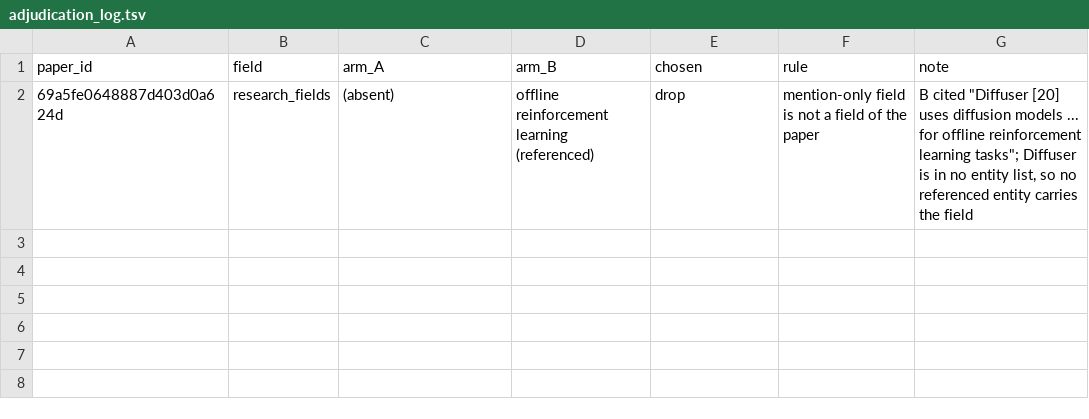
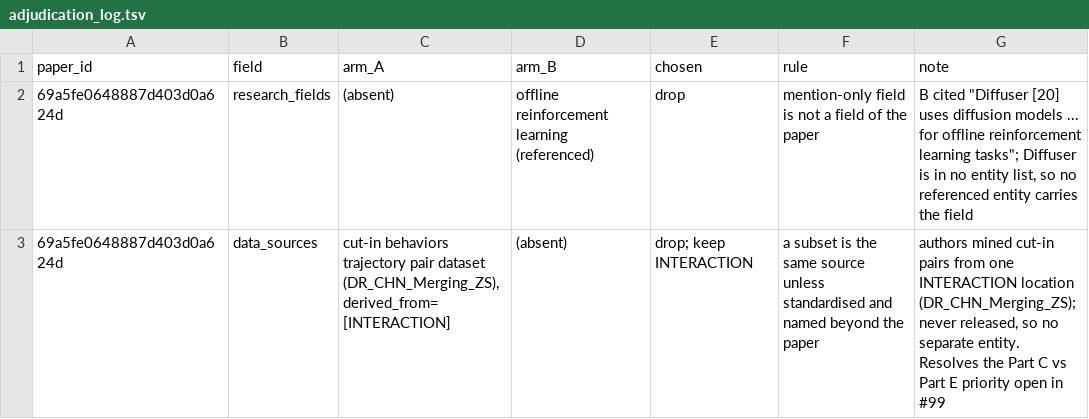
Before and after one commit to bouthilx/paperext, a TSV file: data/ontology/design/c0_verification/adjudication_log.tsv, drawn as a sheet.

```diff
--- a/data/ontology/design/c0_verification/adjudication_log.tsv
+++ b/data/ontology/design/c0_verification/adjudication_log.tsv
@@ -2 +2,2 @@ paper_id	field	arm_A	arm_B	chosen	rule	note
 69a5fe0648887d403d0a624d	research_fields	(absent)	offline reinforcement learning (referenced)	drop	mention-only field is not a field of the paper	B cited "Diffuser [20] uses diffusion models ... for offline reinforcement learning tasks"; Diffuser is in no entity list, so no referenced entity carries the field
+69a5fe0648887d403d0a624d	data_sources	cut-in behaviors trajectory pair dataset (DR_CHN_Merging_ZS), derived_from=[INTERACTION]	(absent)	drop; keep INTERACTION	a subset is the same source unless standardised and named beyond the paper	authors mined cut-in pairs from one INTERACTION location (DR_CHN_Merging_ZS); never released, so no separate entity. Resolves the Part C vs Part E priority open in #99
```
Also changed, not shown: 2 other files.
